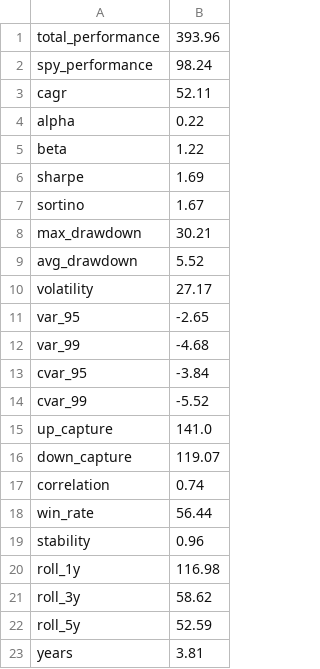
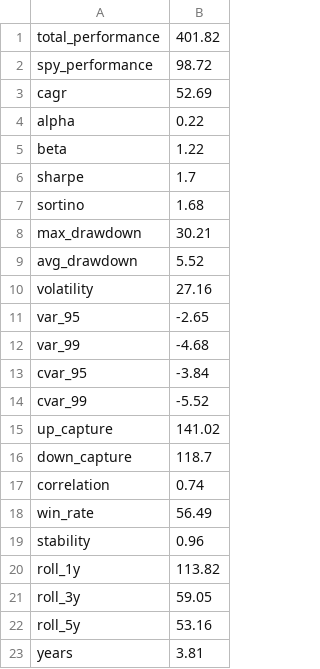
Before and after one commit to DarrenNL/DarrenNL, a CSV file: performance.csv, drawn as a sheet.

```diff
--- a/performance.csv
+++ b/performance.csv
@@ -1,11 +1,11 @@
-total_performance,393.96
-spy_performance,98.24
-cagr,52.11
+total_performance,401.82
+spy_performance,98.72
+cagr,52.69
 alpha,0.22
 beta,1.22
-sharpe,1.69
-sortino,1.67
+sharpe,1.7
+sortino,1.68
 max_drawdown,30.21
 avg_drawdown,5.52
-volatility,27.17
+volatility,27.16
 var_95,-2.65
@@ -14,10 +14,10 @@ cvar_95,-3.84
 cvar_99,-5.52
-up_capture,141.0
-down_capture,119.07
+up_capture,141.02
+down_capture,118.7
 correlation,0.74
-win_rate,56.44
+win_rate,56.49
 stability,0.96
-roll_1y,116.98
-roll_3y,58.62
-roll_5y,52.59
+roll_1y,113.82
+roll_3y,59.05
+roll_5y,53.16
 years,3.81
```
Also changed, not shown: 2 other files.
